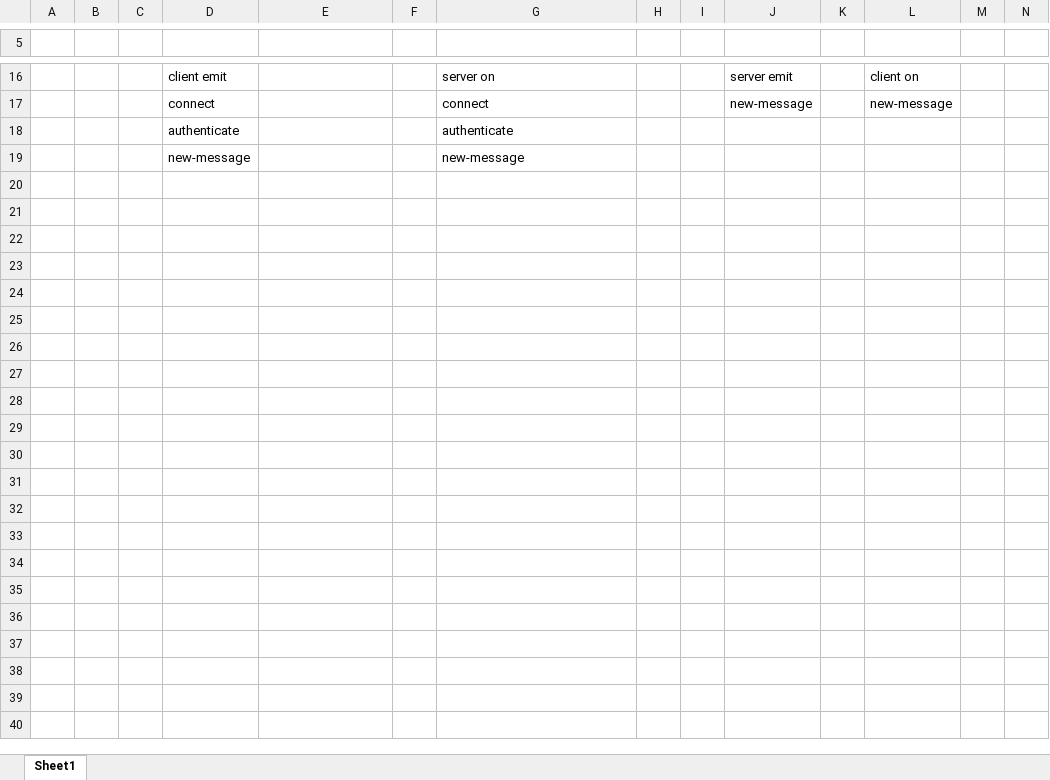
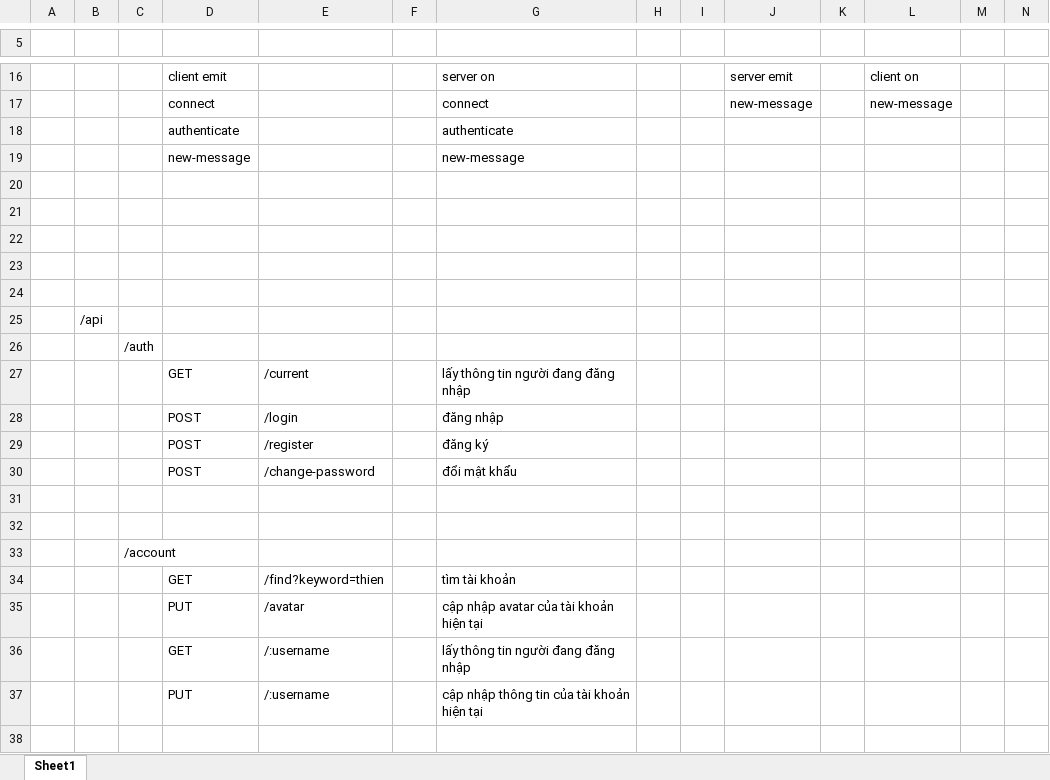
Before and after one commit to ndthien98/web-chat, an Excel workbook: chat-design.xlsx, sheet Sheet1, drawn as a sheet; only a part is shown, gaps mark what is left out; values as stored, in another font and other column widths than the file's, no borders; rows hold the shown columns only; the diff covers the shown part only; the diff names each change by its address in the sheet, - before the commit and + after, or states it on an @@ line.

```diff
--- a/chat-design.xlsx (sheet Sheet1)
+++ b/chat-design.xlsx (sheet Sheet1)
+row 20: (empty)
+row 21: (empty)
+row 22: (empty)
+row 23: (empty)
+row 24: (empty)
+row 25:  | /api
+row 26:  |  | /auth
+row 27:  |  |  | GET | /current |  | lấy thông tin người đang đăng nhập
+row 28:  |  |  | POST | /login |  | đăng nhập
+row 29:  |  |  | POST | /register |  | đăng ký
+row 30:  |  |  | POST | /change-password |  | đổi mật khẩu
+row 31: (empty)
+row 32: (empty)
+row 33:  |  | /account
+row 34:  |  |  | GET | /find?keyword=thien |  | tìm tài khoản
+row 35:  |  |  | PUT | /avatar |  | cập nhập avatar của tài khoản hiện tại
+row 36:  |  |  | GET | /:username |  | lấy thông tin người đang đăng nhập
+row 37:  |  |  | PUT | /:username |  | cập nhập thông tin của tài khoản hiện tại
+row 38: (empty)
```
Also changed, not shown: 14 added rows elsewhere in this sheet, 26 other files.
